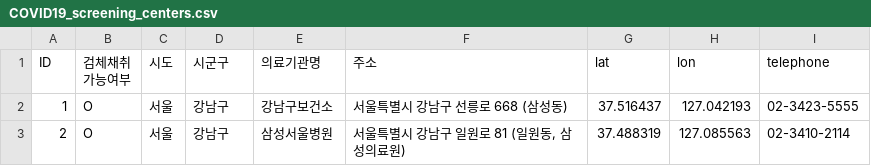
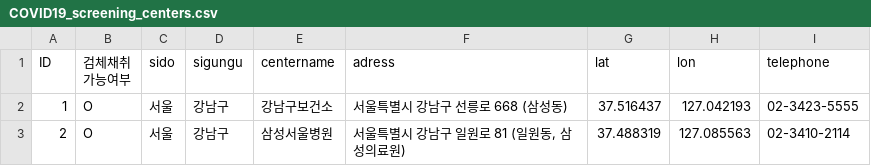
Before and after one commit to Yunjeong-Kim/covid19_south_korea, a CSV file: COVID19_screening_centers.csv, drawn as a sheet; only a part is shown.

Commit message:
Update COVID19_screening_centers.csv

```diff
--- a/COVID19_screening_centers.csv
+++ b/COVID19_screening_centers.csv
@@ -1,3 +1,3 @@
-ID,"검체채취
-가능여부",시도,시군구,의료기관명 ,주소,lat,lon,telephone,,,,,,
+ID,"검체채취
+가능여부",sido,sigungu,centername ,adress,lat,lon,telephone,,,,,,
 1,O,서울,강남구,강남구보건소,서울특별시 강남구 선릉로 668 (삼성동),37.516437,127.042193,02-3423-5555,,,,,,
```
